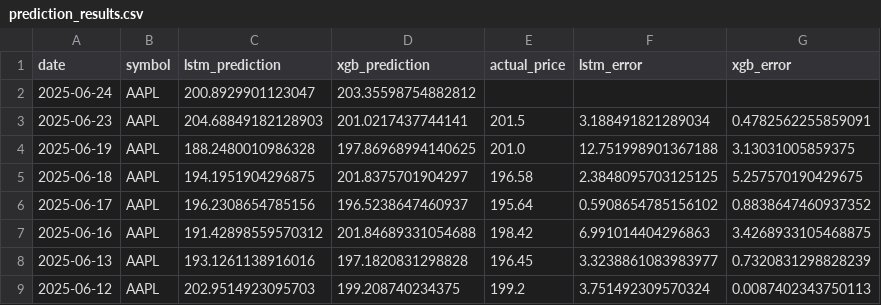
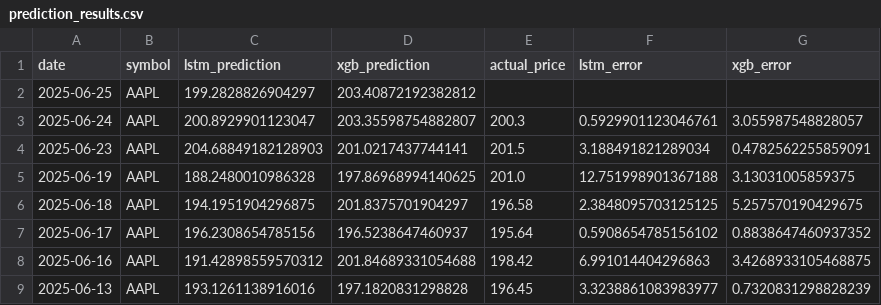
Before and after one commit to pankitthakkar/stock-price-predictor, a CSV file: prediction_results.csv, drawn as a sheet; only a part is shown; the shorter side is filled out with more unchanged rows.

```diff
--- a/prediction_results.csv
+++ b/prediction_results.csv
@@ -1,3 +1,4 @@
 date,symbol,lstm_prediction,xgb_prediction,actual_price,lstm_error,xgb_error
-2025-06-24,AAPL,200.8929901123047,203.35598754882812,,,
+2025-06-25,AAPL,199.2828826904297,203.40872192382812,,,
+2025-06-24,AAPL,200.8929901123047,203.35598754882807,200.3,0.5929901123046761,3.055987548828057
 2025-06-23,AAPL,204.68849182128903,201.0217437744141,201.5,3.188491821289034,0.4782562255859091
```
Also changed, not shown: 2 other files.
